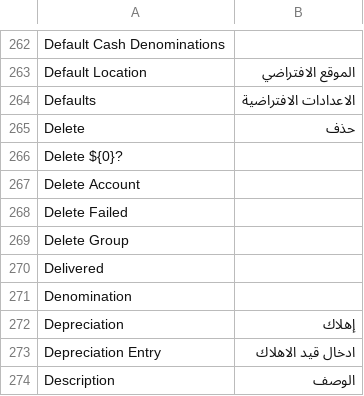
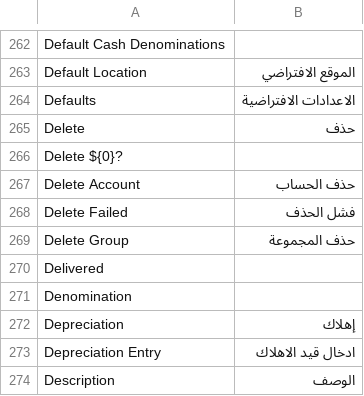
Before and after one commit to frappe/books, a CSV file: translations/ar.csv, drawn as a sheet; only a part is shown, gaps mark what is left out; the diff covers the shown part only.

```diff
--- a/translations/ar.csv
+++ b/translations/ar.csv
@@ -266,4 +266,4 @@ Delete,حذف,
 "Delete ${0}?",,
-"Delete Account",,
-"Delete Failed",,
-"Delete Group",,
+"Delete Account","حذف الحساب",
+"Delete Failed","فشل الحذف",
+"Delete Group","حذف المجموعة",
```
Also changed, not shown: 15 edited cells elsewhere in this file.
